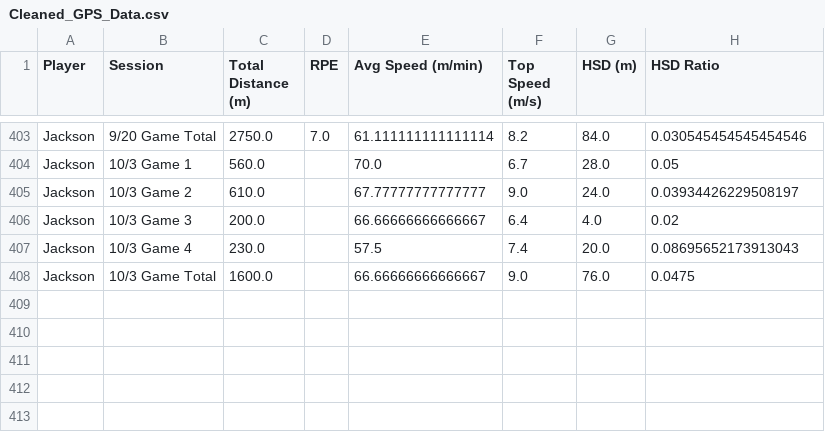
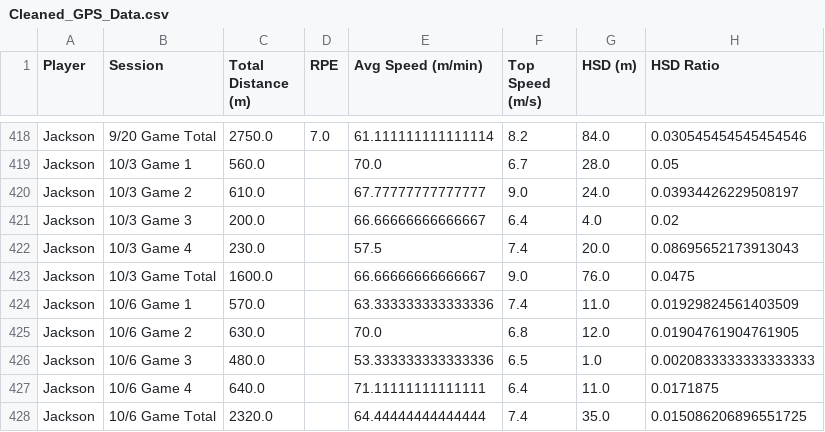
Before and after one commit to kobe881138/CTLA-GPS, a CSV file: Cleaned_GPS_Data.csv, drawn as a sheet; only a part is shown, gaps mark what is left out; the diff covers the shown part only; the diff names each change by its address in the sheet, - before the commit and + after, or states it on an @@ line.

```diff
--- a/Cleaned_GPS_Data.csv
+++ b/Cleaned_GPS_Data.csv
+row 424: Jackson | 10/6 Game 1 | 570.0 |  | 63.333333333333336 | 7.4 | 11.0 | 0.01929824561403509
+row 425: Jackson | 10/6 Game 2 | 630.0 |  | 70.0 | 6.8 | 12.0 | 0.01904761904761905
+row 426: Jackson | 10/6 Game 3 | 480.0 |  | 53.333333333333336 | 6.5 | 1.0 | 0.0020833333333333333
+row 427: Jackson | 10/6 Game 4 | 640.0 |  | 71.11111111111111 | 6.4 | 11.0 | 0.0171875
+row 428: Jackson | 10/6 Game Total | 2320.0 |  | 64.44444444444444 | 7.4 | 35.0 | 0.015086206896551725
```
Also changed, not shown: 15 added rows elsewhere in this file.
